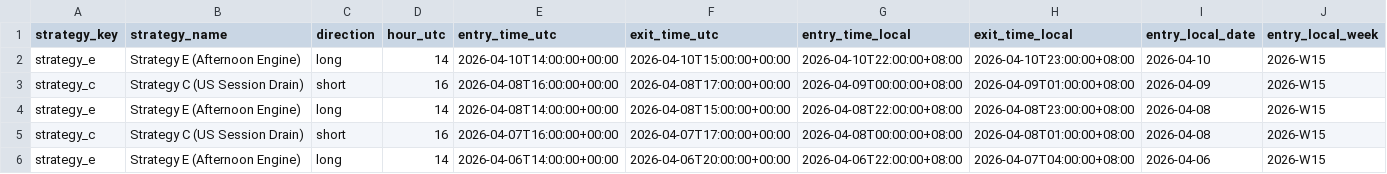
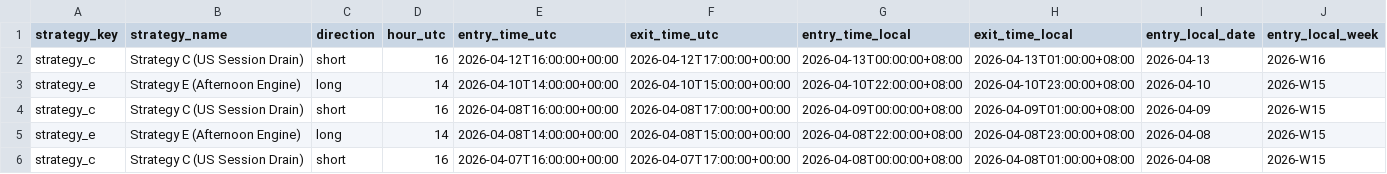
Before and after one commit to amangames002-ctrl/green6, a CSV file: strategy-lab/btcusdt-signal-lab/recent-trades.csv, drawn as a sheet; only a part is shown; the shorter side is filled out with more unchanged rows; rows hold the shown columns only; the diff names each change by its address in the sheet, - before the commit and + after, or states it on an @@ line.

Commit message:
Update BTCUSDT signal lab 2026-04-13 22:01:02 CST

```diff
--- a/strategy-lab/btcusdt-signal-lab/recent-trades.csv
+++ b/strategy-lab/btcusdt-signal-lab/recent-trades.csv
+row 2: strategy_c | Strategy C (US Session Drain) | short | 16 | 2026-04-12T16:00:00+00:00 | 2026-04-12T17:00:00+00:00 | 2026-04-13T00:00:00+08:00 | 2026-04-13T01:00:00+08:00 | 2026-04-13 | 2026-W16
```
Also changed, not shown: 2 other files.
